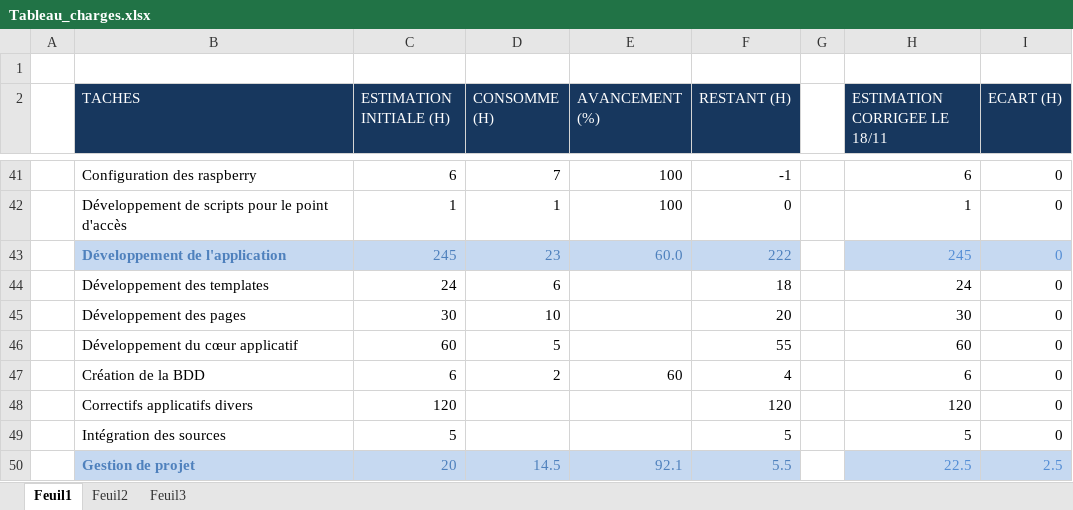
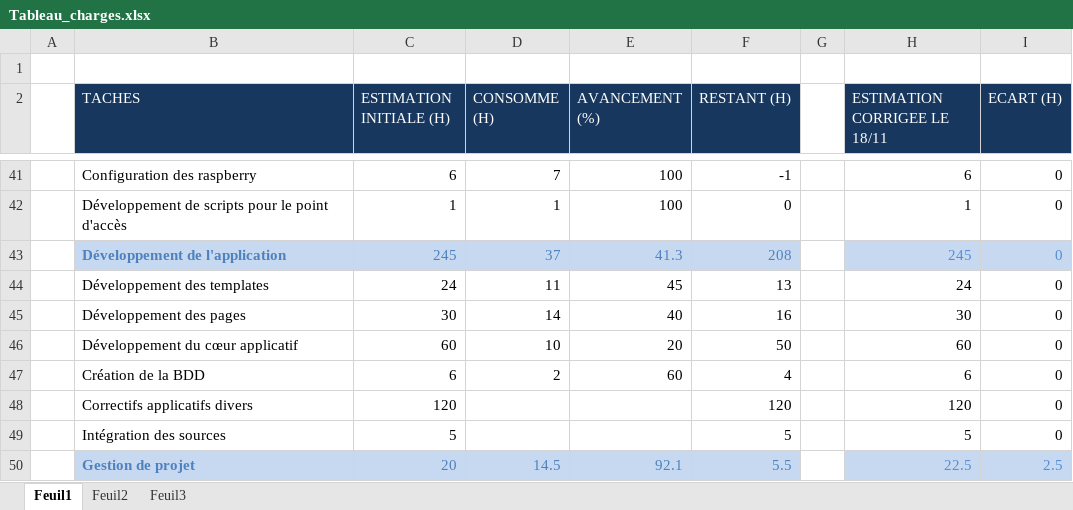
Before and after one commit to nimizrule/NAO-BOX, an Excel workbook: documents/PMP/Suivi_du_projet/Tableau_charges.xlsx, sheet Feuil1, drawn as a sheet; only a part is shown, gaps mark what is left out; values as stored, in another font and other column widths than the file's, no borders; the diff names each change by its address in the sheet, - before the commit and + after, or states it on an @@ line.

```diff
--- a/documents/PMP/Suivi_du_projet/Tableau_charges.xlsx (sheet Feuil1)
+++ b/documents/PMP/Suivi_du_projet/Tableau_charges.xlsx (sheet Feuil1)
-D43 (CONSOMME (H)): 23
+D43 (CONSOMME (H)): 37
-E43 (AVANCEMENT (%)): 60.0
+E43 (AVANCEMENT (%)): 41.3
-F43 (RESTANT (H)): 222
+F43 (RESTANT (H)): 208
-D44 (CONSOMME (H)): 6
+D44 (CONSOMME (H)): 11
-E44 (AVANCEMENT (%)): (empty)
+E44 (AVANCEMENT (%)): 45
-F44 (RESTANT (H)): 18
+F44 (RESTANT (H)): 13
-D45 (CONSOMME (H)): 10
+D45 (CONSOMME (H)): 14
-E45 (AVANCEMENT (%)): (empty)
+E45 (AVANCEMENT (%)): 40
-F45 (RESTANT (H)): 20
+F45 (RESTANT (H)): 16
-D46 (CONSOMME (H)): 5
+D46 (CONSOMME (H)): 10
-E46 (AVANCEMENT (%)): (empty)
+E46 (AVANCEMENT (%)): 20
-F46 (RESTANT (H)): 55
+F46 (RESTANT (H)): 50
```
Also changed, not shown: documents/PMP/Suivi_du_projet/Suivi_liechti.xlsx, 14 other files.
